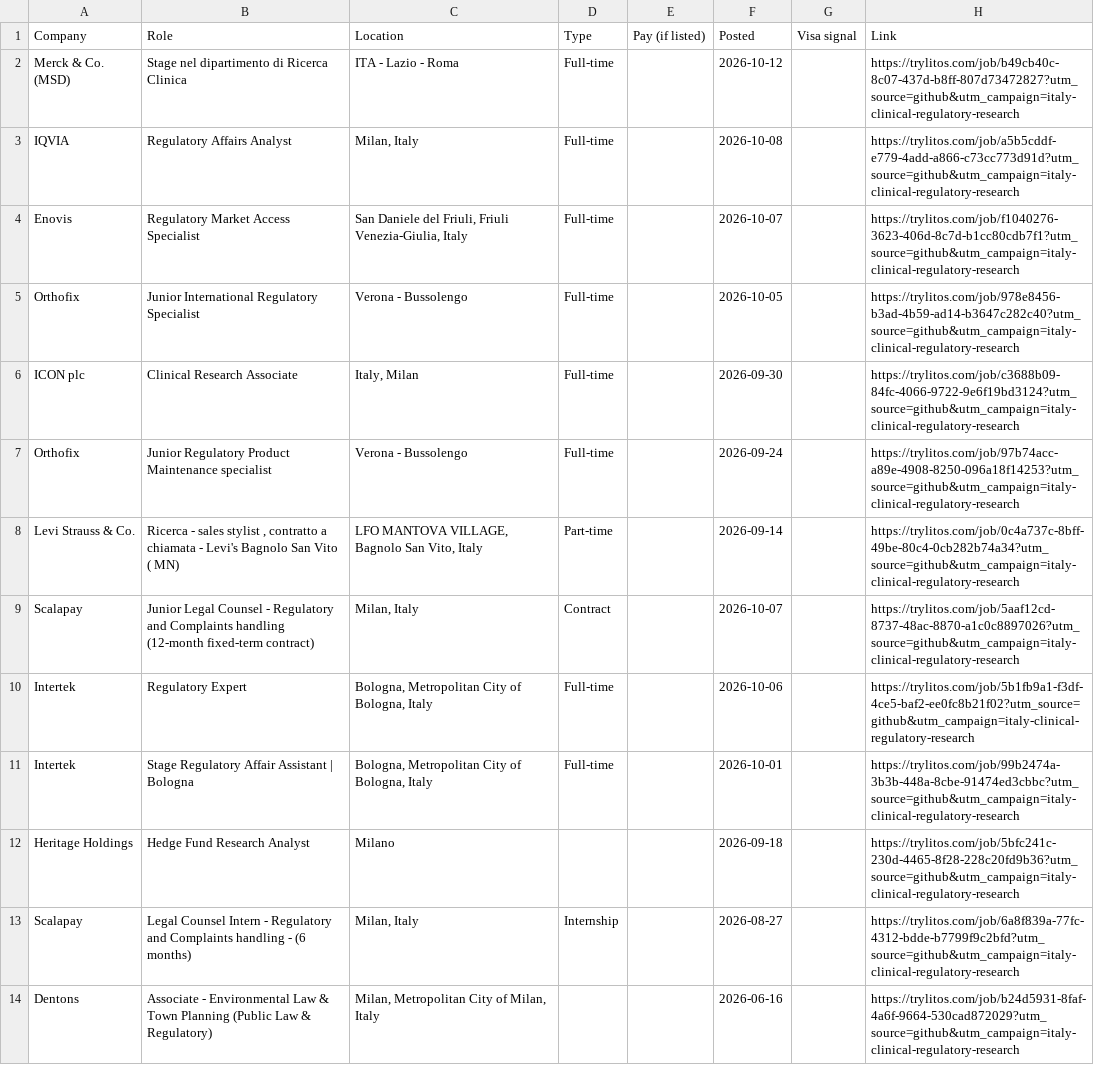
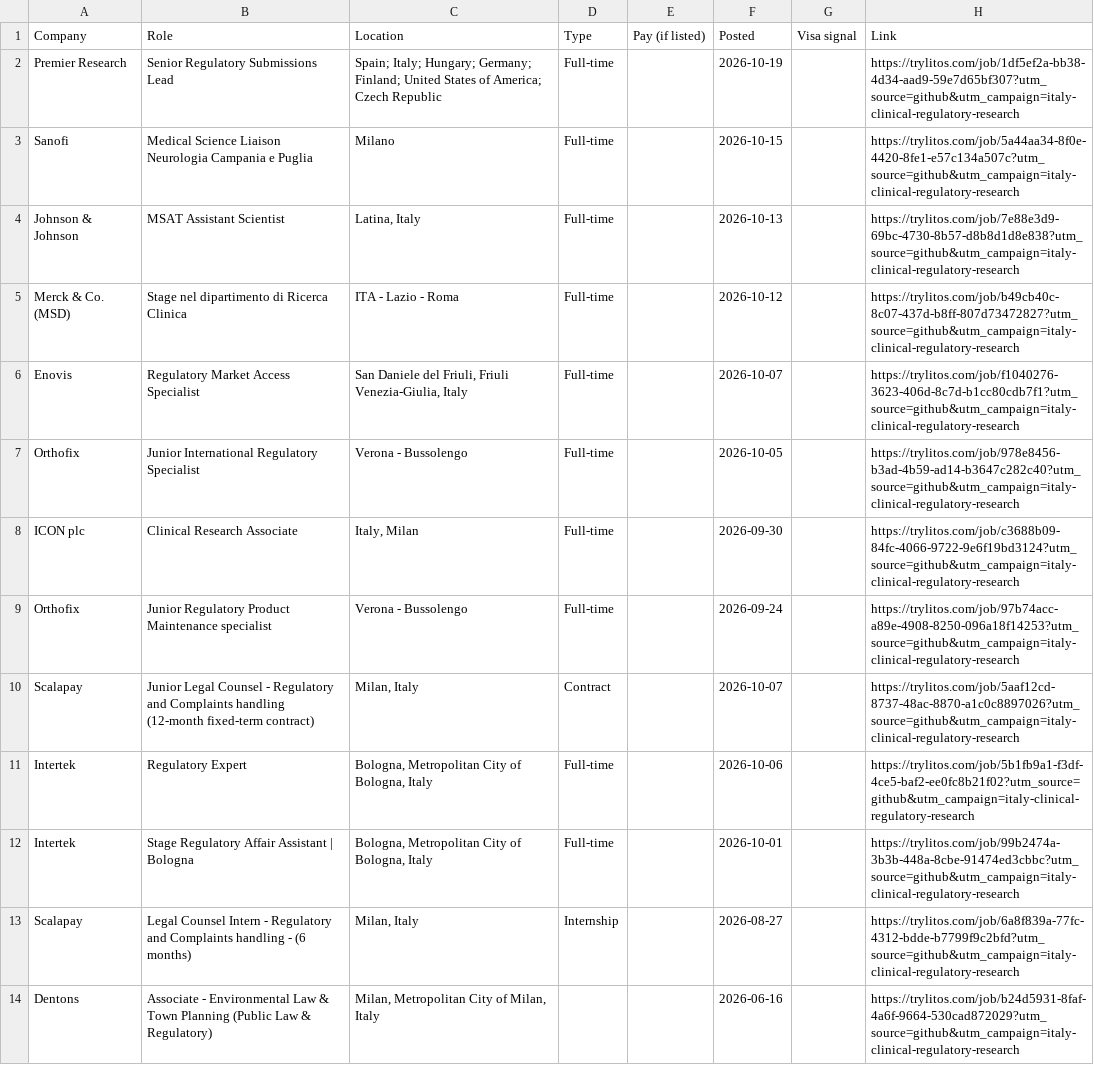
Before and after one commit to mehek-builds/Italy-Clinical-Research-Jobs, a CSV file: csv/regulatory-research.csv, drawn as a sheet.

```diff
--- a/csv/regulatory-research.csv
+++ b/csv/regulatory-research.csv
@@ -1,4 +1,6 @@
 Company,Role,Location,Type,Pay (if listed),Posted,Visa signal,Link
+Premier Research,Senior Regulatory Submissions Lead,Spain; Italy; Hungary; Germany; Finland; United States of America; Czech Republic,Full-time,,2026-10-19,,https://trylitos.com/job/1df5ef2a-bb38-4d34-aad9-59e7d65bf307?utm_source=github&utm_campaign=italy-clinical-regulatory-research
+Sanofi,Medical Science Liaison Neurologia Campania e Puglia,Milano,Full-time,,2026-10-15,,https://trylitos.com/job/5a44aa34-8f0e-4420-8fe1-e57c134a507c?utm_source=github&utm_campaign=italy-clinical-regulatory-research
+Johnson & Johnson,MSAT Assistant Scientist,"Latina, Italy",Full-time,,2026-10-13,,https://trylitos.com/job/7e88e3d9-69bc-4730-8b57-d8b8d1d8e838?utm_source=github&utm_campaign=italy-clinical-regulatory-research
 Merck & Co. (MSD),Stage nel dipartimento di Ricerca Clinica,ITA - Lazio - Roma,Full-time,,2026-10-12,,https://trylitos.com/job/b49cb40c-8c07-437d-b8ff-807d73472827?utm_source=github&utm_campaign=italy-clinical-regulatory-research
-IQVIA,Regulatory Affairs Analyst,"Milan, Italy",Full-time,,2026-10-08,,https://trylitos.com/job/a5b5cddf-e779-4add-a866-c73cc773d91d?utm_source=github&utm_campaign=italy-clinical-regulatory-research
 Enovis,Regulatory Market Access Specialist,"San Daniele del Friuli, Friuli Venezia-Giulia, Italy",Full-time,,2026-10-07,,https://trylitos.com/job/f1040276-3623-406d-8c7d-b1cc80cdb7f1?utm_source=github&utm_campaign=italy-clinical-regulatory-research
@@ -7,3 +9,2 @@ ICON plc,Clinical Research Associate,"Italy, Milan",Full-time,,2026-09-30,,https
 Orthofix,Junior Regulatory Product Maintenance specialist,Verona - Bussolengo,Full-time,,2026-09-24,,https://trylitos.com/job/97b74acc-a89e-4908-8250-096a18f14253?utm_source=github&utm_campaign=italy-clinical-regulatory-research
-Levi Strauss & Co.,"Ricerca - sales stylist , contratto a chiamata - Levi's Bagnolo San Vito ( MN)","LFO MANTOVA VILLAGE, Bagnolo San Vito, Italy",Part-time,,2026-09-14,,https://trylitos.com/job/0c4a737c-8bff-49be-80c4-0cb282b74a34?utm_source=github&utm_campaign=italy-clinical-regulatory-research
 Scalapay,Junior Legal Counsel - Regulatory and Complaints handling (12-month fixed-term contract),"Milan, Italy",Contract,,2026-10-07,,https://trylitos.com/job/5aaf12cd-8737-48ac-8870-a1c0c8897026?utm_source=github&utm_campaign=italy-clinical-regulatory-research
@@ -11,3 +12,2 @@ Intertek,Regulatory Expert,"Bologna, Metropolitan City of Bologna, Italy",Full-t
 Intertek,Stage Regulatory Affair Assistant | Bologna,"Bologna, Metropolitan City of Bologna, Italy",Full-time,,2026-10-01,,https://trylitos.com/job/99b2474a-3b3b-448a-8cbe-91474ed3cbbc?utm_source=github&utm_campaign=italy-clinical-regulatory-research
-Heritage Holdings,Hedge Fund Research Analyst,Milano,,,2026-09-18,,https://trylitos.com/job/5bfc241c-230d-4465-8f28-228c20fd9b36?utm_source=github&utm_campaign=italy-clinical-regulatory-research
 Scalapay,Legal Counsel Intern - Regulatory and Complaints handling - (6 months),"Milan, Italy",Internship,,2026-08-27,,https://trylitos.com/job/6a8f839a-77fc-4312-bdde-b7799f9c2bfd?utm_source=github&utm_campaign=italy-clinical-regulatory-research
```
Also changed, not shown: csv/all.csv, csv/clinical.csv, 3 other files.
